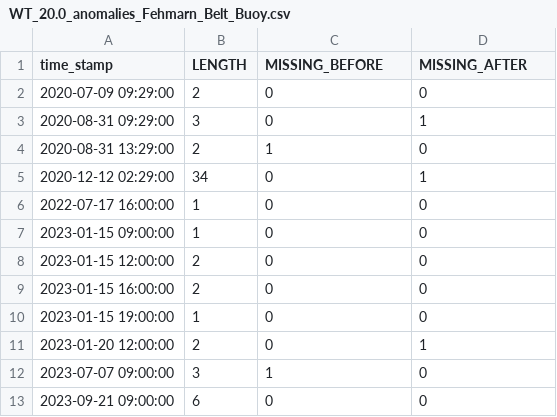
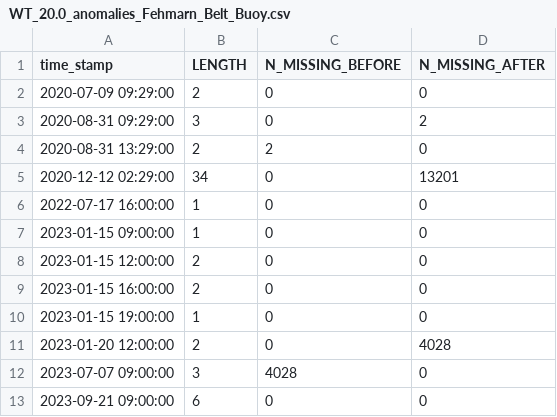
Before and after one commit to IrisHinrichs/01_ML_QC_MARNET, a CSV file: B_ExpDatAn/Results/Fehmarn_Belt_Buoy/Anomalies/WT_20.0_anomalies_Fehmarn_Belt_Buoy.csv, drawn as a sheet.

```diff
--- a/B_ExpDatAn/Results/Fehmarn_Belt_Buoy/Anomalies/WT_20.0_anomalies_Fehmarn_Belt_Buoy.csv
+++ b/B_ExpDatAn/Results/Fehmarn_Belt_Buoy/Anomalies/WT_20.0_anomalies_Fehmarn_Belt_Buoy.csv
@@ -1,6 +1,6 @@
-time_stamp;LENGTH;MISSING_BEFORE;MISSING_AFTER
+time_stamp;LENGTH;N_MISSING_BEFORE;N_MISSING_AFTER
 2020-07-09 09:29:00;2;0;0
-2020-08-31 09:29:00;3;0;1
-2020-08-31 13:29:00;2;1;0
-2020-12-12 02:29:00;34;0;1
+2020-08-31 09:29:00;3;0;2
+2020-08-31 13:29:00;2;2;0
+2020-12-12 02:29:00;34;0;13201
 2022-07-17 16:00:00;1;0;0
@@ -10,4 +10,4 @@ time_stamp;LENGTH;MISSING_BEFORE;MISSING_AFTER
 2023-01-15 19:00:00;1;0;0
-2023-01-20 12:00:00;2;0;1
-2023-07-07 09:00:00;3;1;0
+2023-01-20 12:00:00;2;0;4028
+2023-07-07 09:00:00;3;4028;0
 2023-09-21 09:00:00;6;0;0
```
Also changed, not shown: B_ExpDatAn/Results/Fehmarn_Belt_Buoy/Anomalies/SZ_15.0_anomalies_Fehmarn_Belt_Buoy.csv, B_ExpDatAn/Results/Fehmarn_Belt_Buoy/Anomalies/SZ_3.0_anomalies_Fehmarn_Belt_Buoy.csv, 39 other files.
